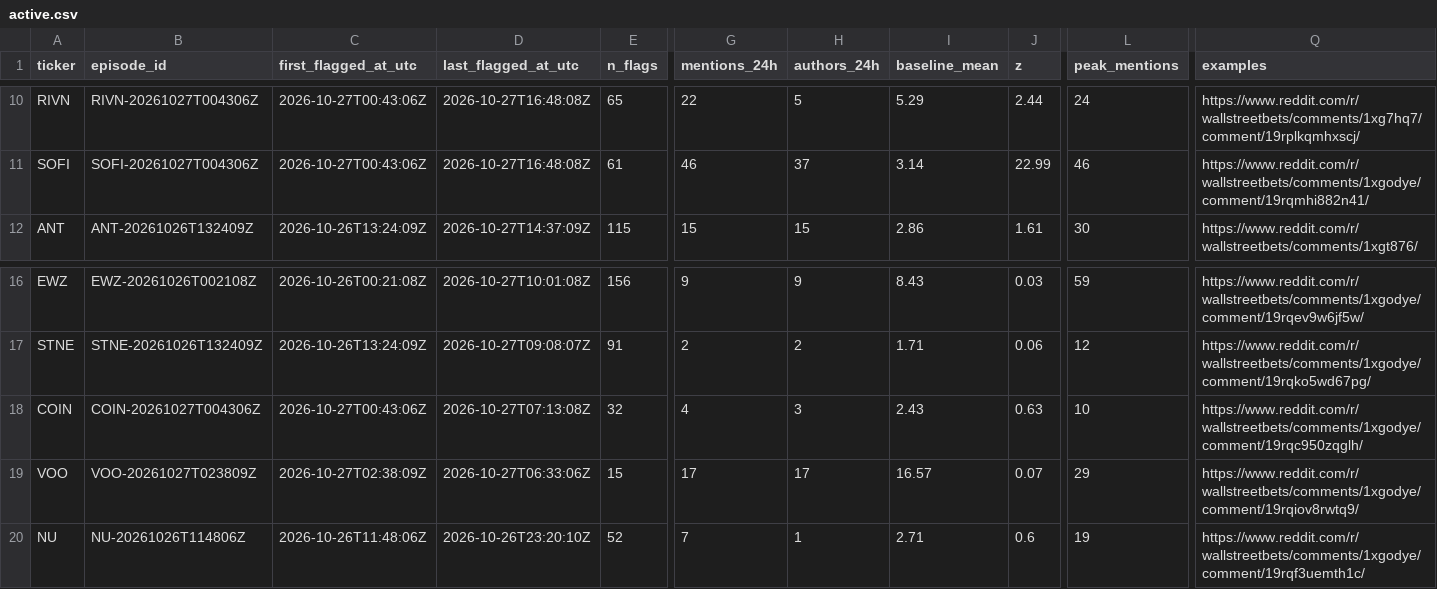
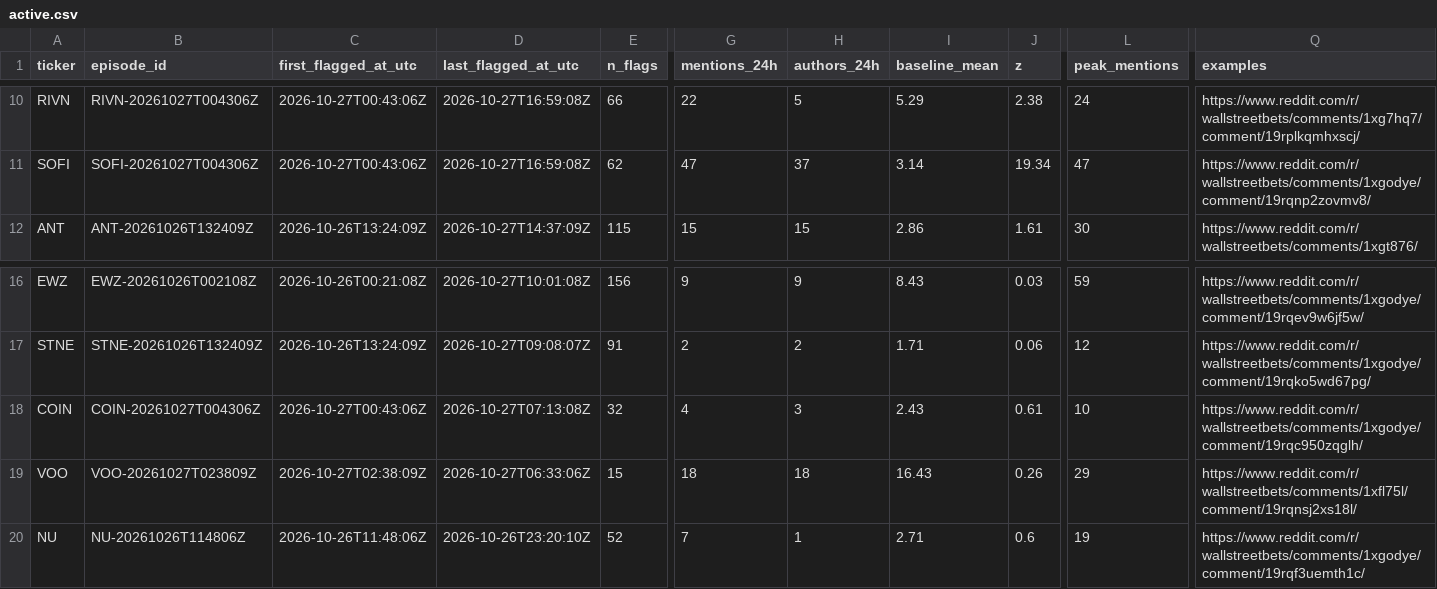
Before and after one commit to ShouvikRaj/pump-dump-detector, a CSV file: candidates/active.csv, drawn as a sheet; only a part is shown, gaps mark what is left out; the diff covers the shown part only; the diff names each change by its address in the sheet, - before the commit and + after, or states it on an @@ line.

```diff
--- a/candidates/active.csv
+++ b/candidates/active.csv
-D10:D11 (last_flagged_at_utc): 2026-10-27T16:48:08Z
+D10:D11 (last_flagged_at_utc): 2026-10-27T16:59:08Z
-E10 (n_flags): 65
+E10 (n_flags): 66
-J10 (z): 2.44
+J10 (z): 2.38
-E11 (n_flags): 61
+E11 (n_flags): 62
-G11 (mentions_24h): 46
+G11 (mentions_24h): 47
-J11 (z): 22.99
+J11 (z): 19.34
-L11 (peak_mentions): 46
+L11 (peak_mentions): 47
-Q11 (examples): https://www.reddit.com/r/wallstreetbets/comments/1xgodye/comment/19rqmhi882n41/
+Q11 (examples): https://www.reddit.com/r/wallstreetbets/comments/1xgodye/comment/19rqnp2zovmv8/
-J18 (z): 0.63
+J18 (z): 0.61
-G19 (mentions_24h): 17
+G19 (mentions_24h): 18
-H19 (authors_24h): 17
+H19 (authors_24h): 18
-I19 (baseline_mean): 16.57
+I19 (baseline_mean): 16.43
-J19 (z): 0.07
+J19 (z): 0.26
-Q19 (examples): https://www.reddit.com/r/wallstreetbets/comments/1xgodye/comment/19rqiov8rwtq9/
+Q19 (examples): https://www.reddit.com/r/wallstreetbets/comments/1xfl75l/comment/19rqnsj2xs18l/
```
Also changed, not shown: 40 edited cells elsewhere in this file, 5 other files.
